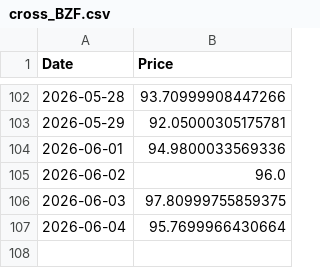
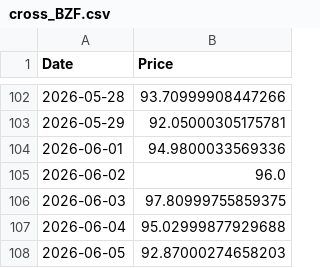
Before and after one commit to aethrixdev/cross_market_dashboard, a CSV file: data/raw/cross_BZF.csv, drawn as a sheet; only a part is shown, gaps mark what is left out.

```diff
--- a/data/raw/cross_BZF.csv
+++ b/data/raw/cross_BZF.csv
@@ -106,2 +106,3 @@ Date,Price
 2026-06-03,97.80999755859375
-2026-06-04,95.7699966430664
+2026-06-04,95.02999877929688
+2026-06-05,92.87000274658203
```
Also changed, not shown: data/processed/hist_agriculture.csv, data/processed/hist_energy.csv, 23 other files.
